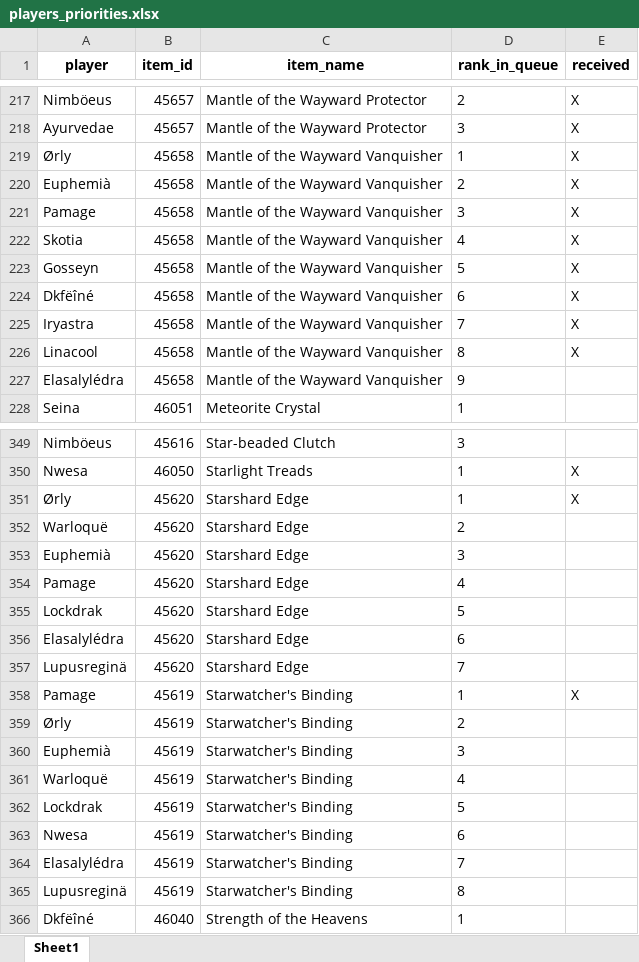
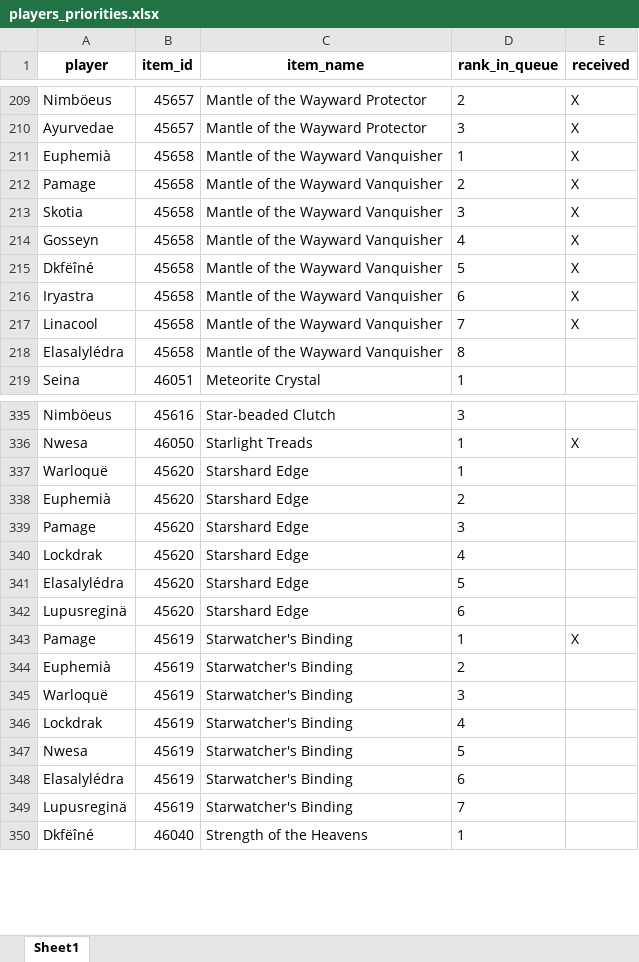
Before and after one commit to Sharptsa/Divide-BiS, an Excel workbook: data/players_priorities.xlsx, sheet Sheet1, drawn as a sheet; only a part is shown, gaps mark what is left out; values as stored, in another font and other column widths than the file's, no borders; removed rows and columns are numbered as before the commit, all else as after; the diff covers the shown part only; the diff names each change by its address in the sheet, - before the commit and + after, or states it on an @@ line.

```diff
--- a/data/players_priorities.xlsx (sheet Sheet1)
+++ b/data/players_priorities.xlsx (sheet Sheet1)
-row 219: Ørly | 45658 | Mantle of the Wayward Vanquisher | 1 | X
-D211 (rank_in_queue): 2
+D211 (rank_in_queue): 1
-D212 (rank_in_queue): 3
+D212 (rank_in_queue): 2
-D213 (rank_in_queue): 4
+D213 (rank_in_queue): 3
-D214 (rank_in_queue): 5
+D214 (rank_in_queue): 4
-D215 (rank_in_queue): 6
+D215 (rank_in_queue): 5
-D216 (rank_in_queue): 7
+D216 (rank_in_queue): 6
-D217 (rank_in_queue): 8
+D217 (rank_in_queue): 7
-D218 (rank_in_queue): 9
+D218 (rank_in_queue): 8
-row 351: Ørly | 45620 | Starshard Edge | 1 | X
-D337 (rank_in_queue): 2
+D337 (rank_in_queue): 1
-D338 (rank_in_queue): 3
+D338 (rank_in_queue): 2
-D339 (rank_in_queue): 4
+D339 (rank_in_queue): 3
-D340 (rank_in_queue): 5
+D340 (rank_in_queue): 4
-D341 (rank_in_queue): 6
+D341 (rank_in_queue): 5
-D342 (rank_in_queue): 7
+D342 (rank_in_queue): 6
-row 359: Ørly | 45619 | Starwatcher's Binding | 2
-D344 (rank_in_queue): 3
+D344 (rank_in_queue): 2
-D345 (rank_in_queue): 4
+D345 (rank_in_queue): 3
-D346 (rank_in_queue): 5
+D346 (rank_in_queue): 4
-D347 (rank_in_queue): 6
+D347 (rank_in_queue): 5
-D348 (rank_in_queue): 7
+D348 (rank_in_queue): 6
-D349 (rank_in_queue): 8
+D349 (rank_in_queue): 7
```
Also changed, not shown: 14 removed rows, 6 moved rows and 64 edited cells elsewhere in this sheet, 5 other files.
